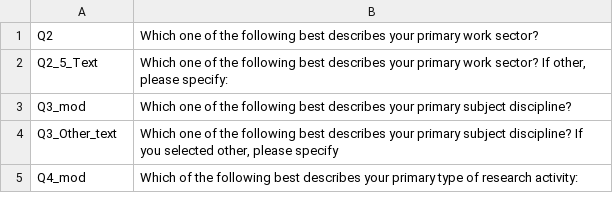
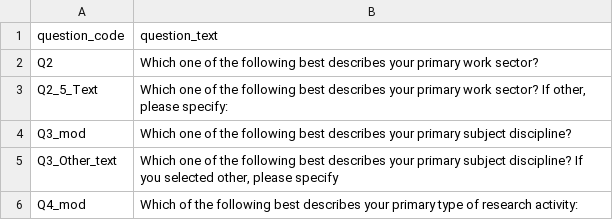
Before and after one commit to olendorf/scientist_surveys, a CSV file: data/third_scientists_survey_questions.csv, drawn as a sheet; only a part is shown; the diff names each change by its address in the sheet, - before the commit and + after, or states it on an @@ line.

Commit message:
added column headers

```diff
--- a/data/third_scientists_survey_questions.csv
+++ b/data/third_scientists_survey_questions.csv
+row 1: question_code | question_text
```
